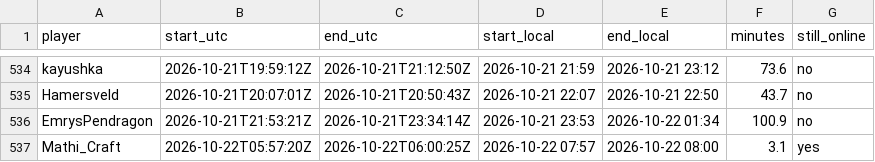
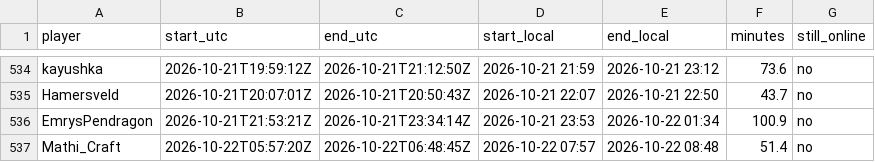
Before and after one commit to mathijsboogaert/Voxel, a CSV file: docs/data/voxel-sessions.csv, drawn as a sheet; only a part is shown, gaps mark what is left out.

```diff
--- a/docs/data/voxel-sessions.csv
+++ b/docs/data/voxel-sessions.csv
@@ -536,2 +536,2 @@ Hamersveld,2026-10-21T20:07:01Z,2026-10-21T20:50:43Z,2026-10-21 22:07,2026-10-21
 EmrysPendragon,2026-10-21T21:53:21Z,2026-10-21T23:34:14Z,2026-10-21 23:53,2026-10-22 01:34,100.9,no
-Mathi_Craft,2026-10-22T05:57:20Z,2026-10-22T06:00:25Z,2026-10-22 07:57,2026-10-22 08:00,3.1,yes
+Mathi_Craft,2026-10-22T05:57:20Z,2026-10-22T06:48:45Z,2026-10-22 07:57,2026-10-22 08:48,51.4,no
```
Also changed, not shown: docs/data/afk-history.csv, docs/data/voxel-hourly.csv, 2 other files.
